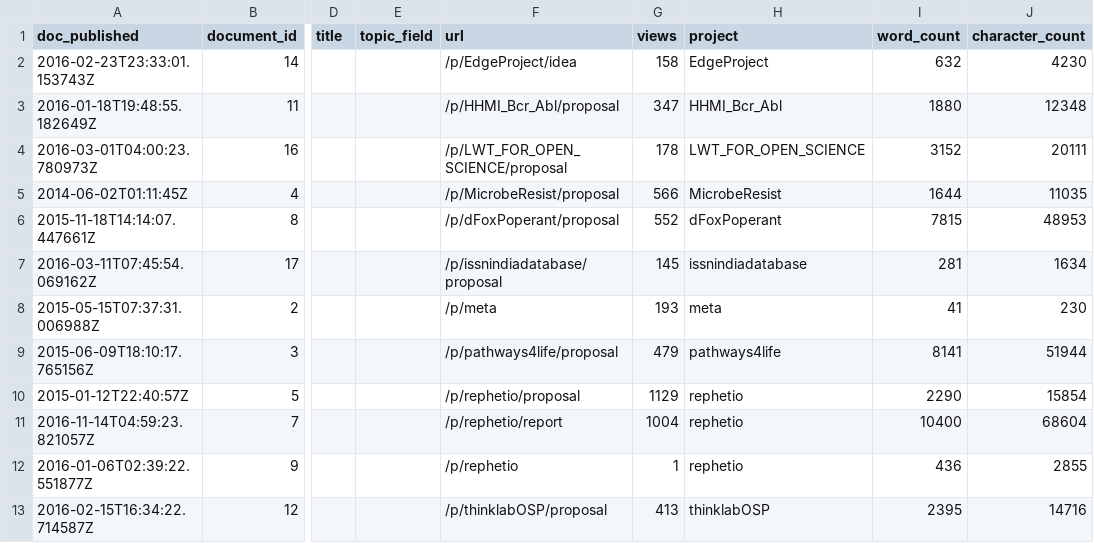
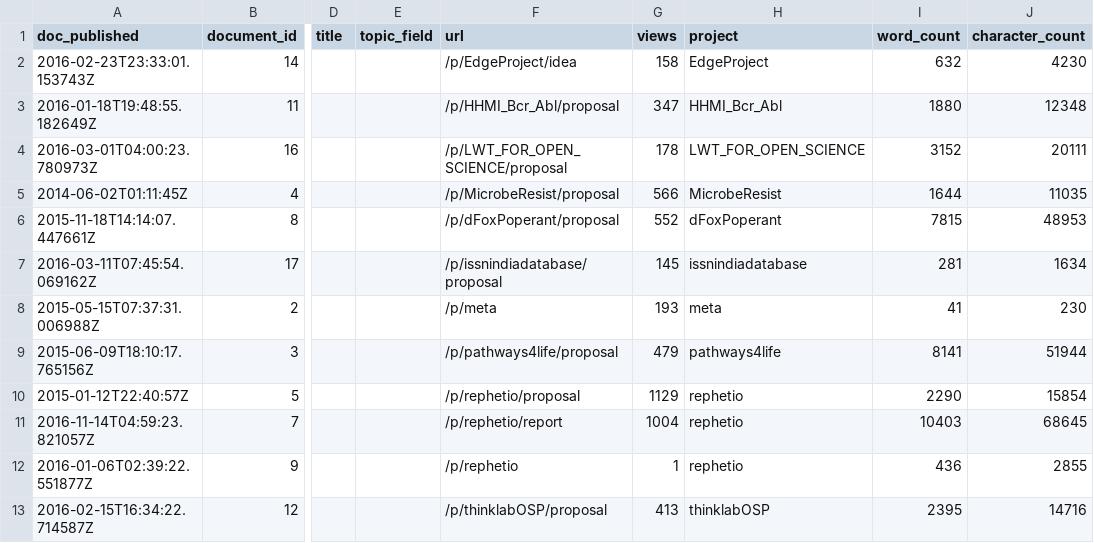
Before and after one commit to dhimmel/thinklytics, a TSV file: process/table/documents.tsv, drawn as a sheet; only a part is shown, gaps mark what is left out; the diff names each change by its address in the sheet, - before the commit and + after, or states it on an @@ line.

Commit message:
Auto-export all projects on 2017-08-02
Created by Travis CI build number 389 and job number 389.1.
https://travis-ci.org/dhimmel/thinklytics/builds/260410116
https://travis-ci.org/dhimmel/thinklytics/jobs/260410117

Committed on 2017-08-02T23:11:38+0000.

```diff
--- a/process/table/documents.tsv
+++ b/process/table/documents.tsv
-I11 (word_count): 10400
+I11 (word_count): 10403
-J11 (character_count): 68604
+J11 (character_count): 68645
```
Also changed, not shown: process/table/summaries.tsv, process/table/threads.tsv, 10 other files.
